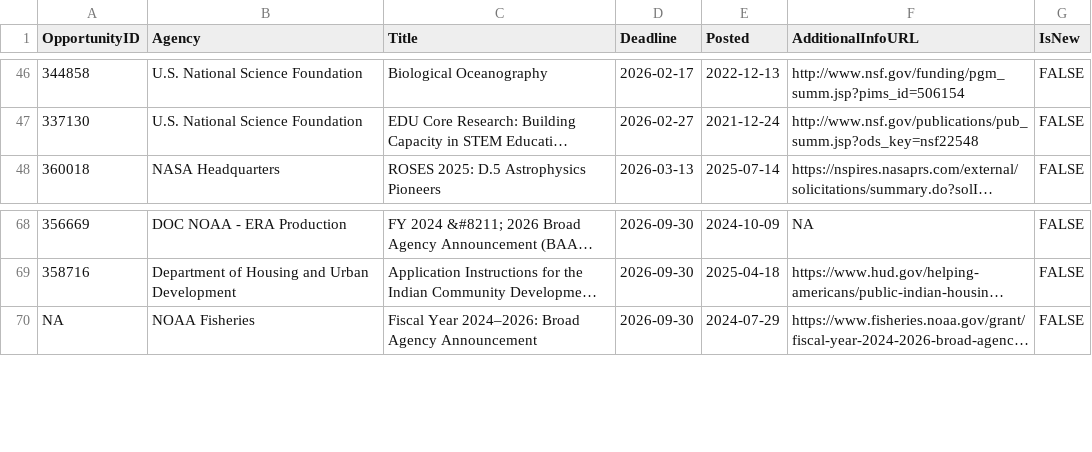
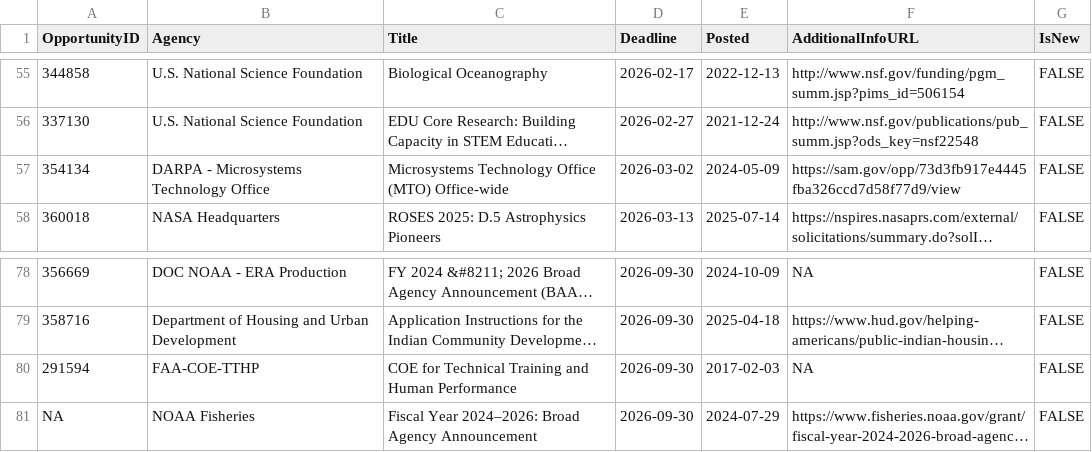
Before and after one commit to aallyn/Fed_Opportunities, a CSV file: GMRI_Grants.csv, drawn as a sheet; only a part is shown, gaps mark what is left out; long unchanged cells end in …; the diff covers the shown part only; the diff names each change by its address in the sheet, - before the commit and + after, or states it on an @@ line.

```diff
--- a/GMRI_Grants.csv
+++ b/GMRI_Grants.csv
+row 57: 354134 | DARPA - Microsystems Technology Office | Microsystems Technology Office (MTO) Office-wide | 2026-03-02 | 2024-05-09 | https://sam.gov/opp/73d3fb917e4445fba326ccd7d58f77d9/view | FALSE
+row 80: 291594 | FAA-COE-TTHP | COE for Technical Training and Human Performance | 2026-09-30 | 2017-02-03 | NA | FALSE
```
Also changed, not shown: 17 added rows, 8 removed rows and 5 edited cells elsewhere in this file, 1 other file.
